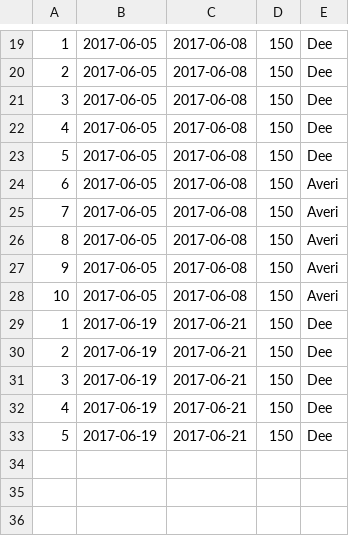
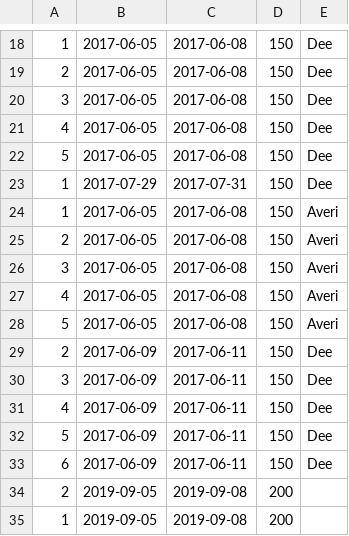
Before and after one commit to Ada-C8/hotel, a CSV file: support/reservations.csv, drawn as a sheet; only a part is shown, gaps mark what is left out; the diff covers the shown part only.

Commit message:
Final clean up for reservation class and front desk script

```diff
--- a/support/reservations.csv
+++ b/support/reservations.csv
@@ -23,11 +22,14 @@
 5,2017-06-05,2017-06-08,150,Dee
-6,2017-06-05,2017-06-08,150,Averi
-7,2017-06-05,2017-06-08,150,Averi
-8,2017-06-05,2017-06-08,150,Averi
-9,2017-06-05,2017-06-08,150,Averi
-10,2017-06-05,2017-06-08,150,Averi
-1,2017-06-19,2017-06-21,150,Dee
-2,2017-06-19,2017-06-21,150,Dee
-3,2017-06-19,2017-06-21,150,Dee
-4,2017-06-19,2017-06-21,150,Dee
-5,2017-06-19,2017-06-21,150,Dee
+1,2017-07-29,2017-07-31,150,Dee
+1,2017-06-05,2017-06-08,150,Averi
+2,2017-06-05,2017-06-08,150,Averi
+3,2017-06-05,2017-06-08,150,Averi
+4,2017-06-05,2017-06-08,150,Averi
+5,2017-06-05,2017-06-08,150,Averi
+2,2017-06-09,2017-06-11,150,Dee
+3,2017-06-09,2017-06-11,150,Dee
+4,2017-06-09,2017-06-11,150,Dee
+5,2017-06-09,2017-06-11,150,Dee
+6,2017-06-09,2017-06-11,150,Dee
+2,2019-09-05,2019-09-08,200
+1,2019-09-05,2019-09-08,200
```
Also changed, not shown: 1 added row, 3 moved rows and 5 edited cells elsewhere in this file, 3 other files.
